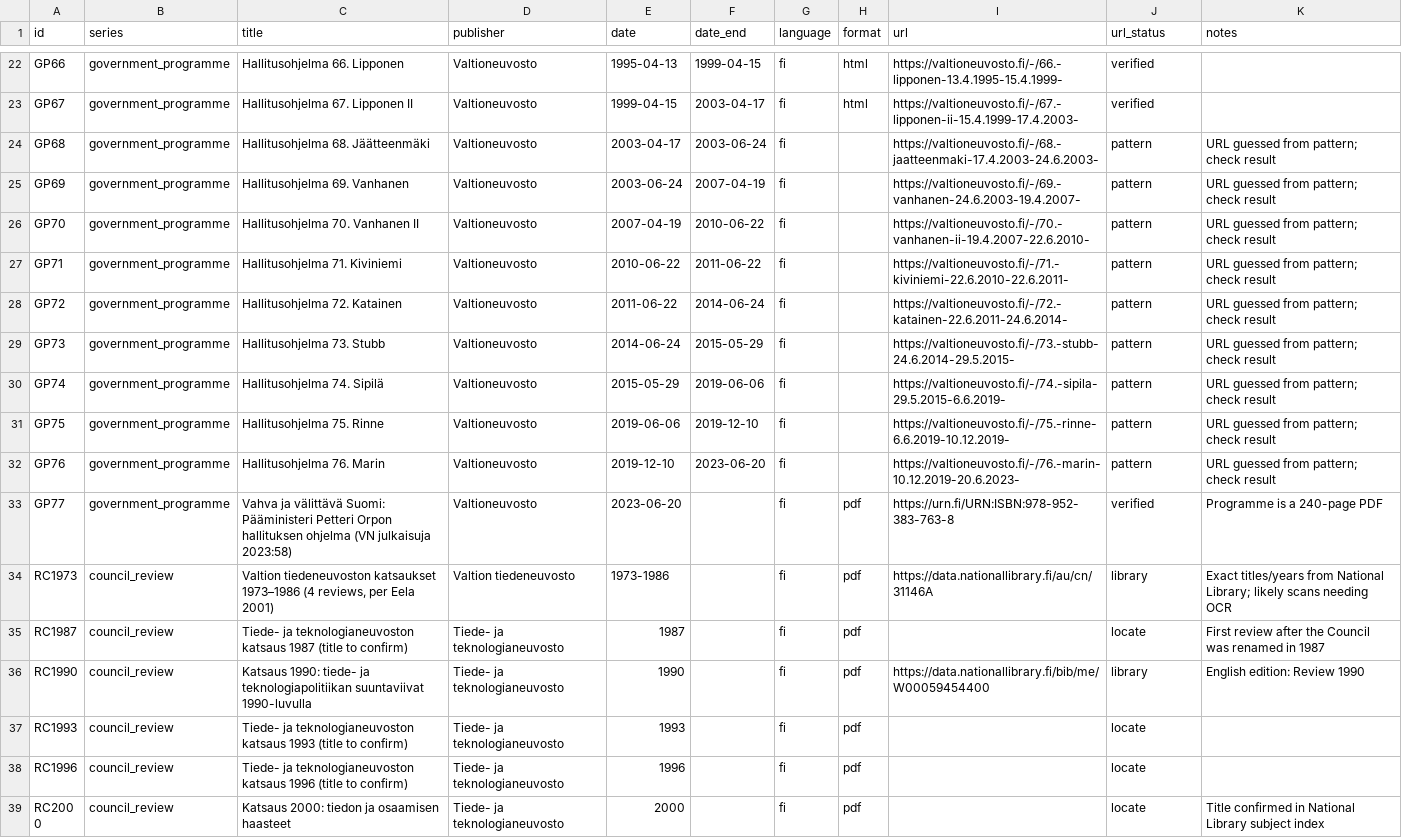
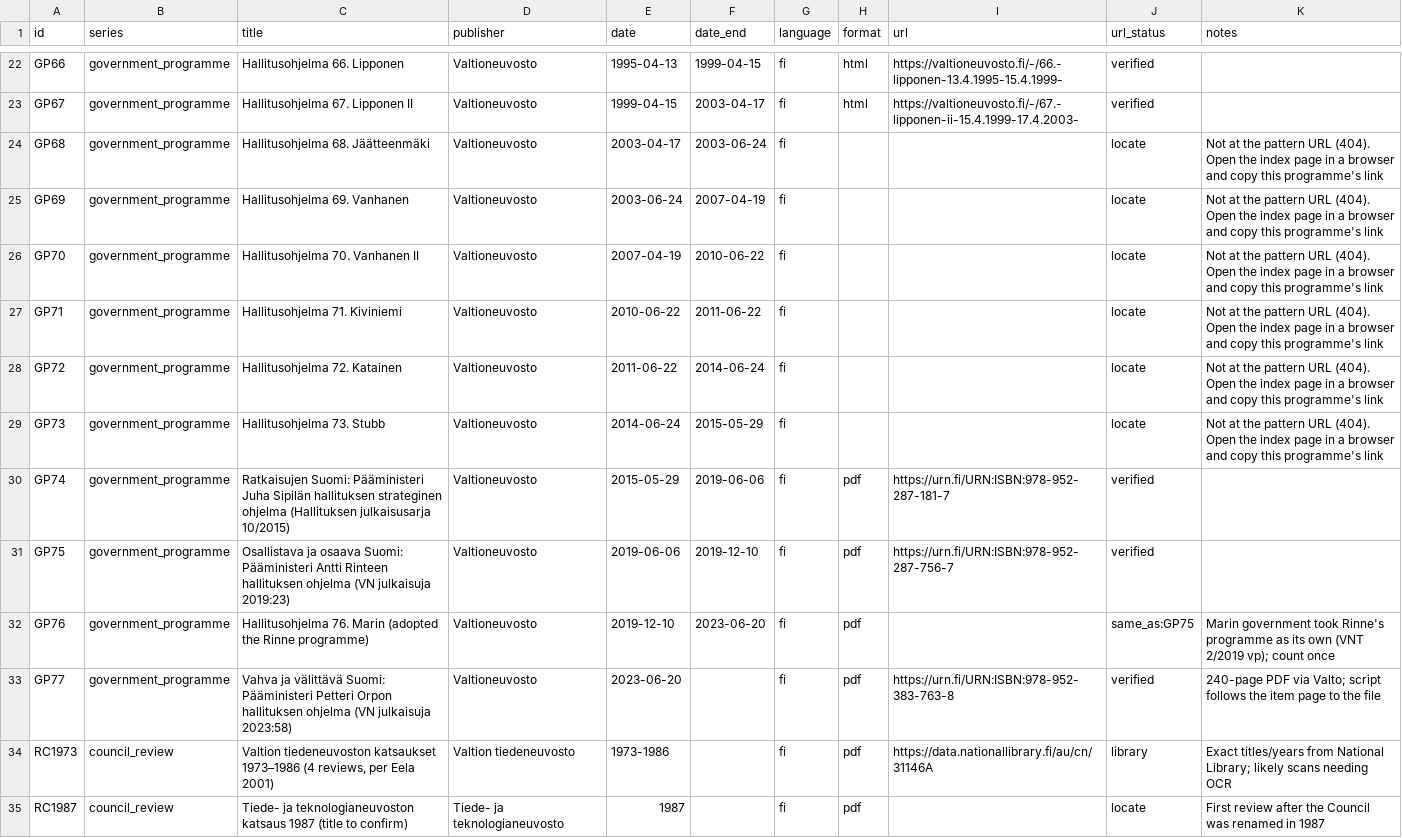
Before and after one commit to mheiska82/innovation_ai_test, a CSV file: corpus/batch1.csv, drawn as a sheet; only a part is shown, gaps mark what is left out; the shorter side is filled out with more unchanged rows.

```diff
--- a/corpus/batch1.csv
+++ b/corpus/batch1.csv
@@ -23,12 +23,12 @@ GP66,government_programme,Hallitusohjelma 66. Lipponen,Valtioneuvosto,1995-04-13
 GP67,government_programme,Hallitusohjelma 67. Lipponen II,Valtioneuvosto,1999-04-15,2003-04-17,fi,html,https://valtioneuvosto.fi/-/67.-lipponen-ii-15.4.1999-17.4.2003-,verified,
-GP68,government_programme,Hallitusohjelma 68. Jäätteenmäki,Valtioneuvosto,2003-04-17,2003-06-24,fi,,https://valtioneuvosto.fi/-/68.-jaatteenmaki-17.4.2003-24.6.2003-,pattern,URL guessed from pattern; check result
-GP69,government_programme,Hallitusohjelma 69. Vanhanen,Valtioneuvosto,2003-06-24,2007-04-19,fi,,https://valtioneuvosto.fi/-/69.-vanhanen-24.6.2003-19.4.2007-,pattern,URL guessed from pattern; check result
-GP70,government_programme,Hallitusohjelma 70. Vanhanen II,Valtioneuvosto,2007-04-19,2010-06-22,fi,,https://valtioneuvosto.fi/-/70.-vanhanen-ii-19.4.2007-22.6.2010-,pattern,URL guessed from pattern; check result
-GP71,government_programme,Hallitusohjelma 71. Kiviniemi,Valtioneuvosto,2010-06-22,2011-06-22,fi,,https://valtioneuvosto.fi/-/71.-kiviniemi-22.6.2010-22.6.2011-,pattern,URL guessed from pattern; check result
-GP72,government_programme,Hallitusohjelma 72. Katainen,Valtioneuvosto,2011-06-22,2014-06-24,fi,,https://valtioneuvosto.fi/-/72.-katainen-22.6.2011-24.6.2014-,pattern,URL guessed from pattern; check result
-GP73,government_programme,Hallitusohjelma 73. Stubb,Valtioneuvosto,2014-06-24,2015-05-29,fi,,https://valtioneuvosto.fi/-/73.-stubb-24.6.2014-29.5.2015-,pattern,URL guessed from pattern; check result
-GP74,government_programme,Hallitusohjelma 74. Sipilä,Valtioneuvosto,2015-05-29,2019-06-06,fi,,https://valtioneuvosto.fi/-/74.-sipila-29.5.2015-6.6.2019-,pattern,URL guessed from pattern; check result
-GP75,government_programme,Hallitusohjelma 75. Rinne,Valtioneuvosto,2019-06-06,2019-12-10,fi,,https://valtioneuvosto.fi/-/75.-rinne-6.6.2019-10.12.2019-,pattern,URL guessed from pattern; check result
-GP76,government_programme,Hallitusohjelma 76. Marin,Valtioneuvosto,2019-12-10,2023-06-20,fi,,https://valtioneuvosto.fi/-/76.-marin-10.12.2019-20.6.2023-,pattern,URL guessed from pattern; check result
-GP77,government_programme,Vahva ja välittävä Suomi: Pääministeri Petteri Orpon hallituksen ohjelma (VN julkaisuja 2023:58),Valtioneuvosto,2023-06-20,,fi,pdf,https://urn.fi/URN:ISBN:978-952-383-763-8,verified,Programme is a 240-page PDF
+GP68,government_programme,Hallitusohjelma 68. Jäätteenmäki,Valtioneuvosto,2003-04-17,2003-06-24,fi,,,locate,Not at the pattern URL (404). Open the index page in a browser and copy this programme's link
+GP69,government_programme,Hallitusohjelma 69. Vanhanen,Valtioneuvosto,2003-06-24,2007-04-19,fi,,,locate,Not at the pattern URL (404). Open the index page in a browser and copy this programme's link
+GP70,government_programme,Hallitusohjelma 70. Vanhanen II,Valtioneuvosto,2007-04-19,2010-06-22,fi,,,locate,Not at the pattern URL (404). Open the index page in a browser and copy this programme's link
+GP71,government_programme,Hallitusohjelma 71. Kiviniemi,Valtioneuvosto,2010-06-22,2011-06-22,fi,,,locate,Not at the pattern URL (404). Open the index page in a browser and copy this programme's link
+GP72,government_programme,Hallitusohjelma 72. Katainen,Valtioneuvosto,2011-06-22,2014-06-24,fi,,,locate,Not at the pattern URL (404). Open the index page in a browser and copy this programme's link
+GP73,government_programme,Hallitusohjelma 73. Stubb,Valtioneuvosto,2014-06-24,2015-05-29,fi,,,locate,Not at the pattern URL (404). Open the index page in a browser and copy this programme's link
+GP74,government_programme,Ratkaisujen Suomi: Pääministeri Juha Sipilän hallituksen strateginen ohjelma (Hallituksen julkaisusarja 10/2015),Valtioneuvosto,2015-05-29,2019-06-06,fi,pdf,https://urn.fi/URN:ISBN:978-952-287-181-7,verified,
+GP75,government_programme,Osallistava ja osaava Suomi: Pääministeri Antti Rinteen hallituksen ohjelma (VN julkaisuja 2019:23),Valtioneuvosto,2019-06-06,2019-12-10,fi,pdf,https://urn.fi/URN:ISBN:978-952-287-756-7,verified,
+GP76,government_programme,Hallitusohjelma 76. Marin (adopted the Rinne programme),Valtioneuvosto,2019-12-10,2023-06-20,fi,pdf,,same_as:GP75,Marin government took Rinne's programme as its own (VNT 2/2019 vp); count once
+GP77,government_programme,Vahva ja välittävä Suomi: Pääministeri Petteri Orpon hallituksen ohjelma (VN julkaisuja 2023:58),Valtioneuvosto,2023-06-20,,fi,pdf,https://urn.fi/URN:ISBN:978-952-383-763-8,verified,240-page PDF via Valto; script follows the item page to the file
 RC1973,council_review,"Valtion tiedeneuvoston katsaukset 1973–1986 (4 reviews, per Eela 2001)",Valtion tiedeneuvosto,1973-1986,,fi,pdf,https://data.nationallibrary.fi/au/cn/31146A,library,Exact titles/years from National Library; likely scans needing OCR
```
Also changed, not shown: 1 other file.
